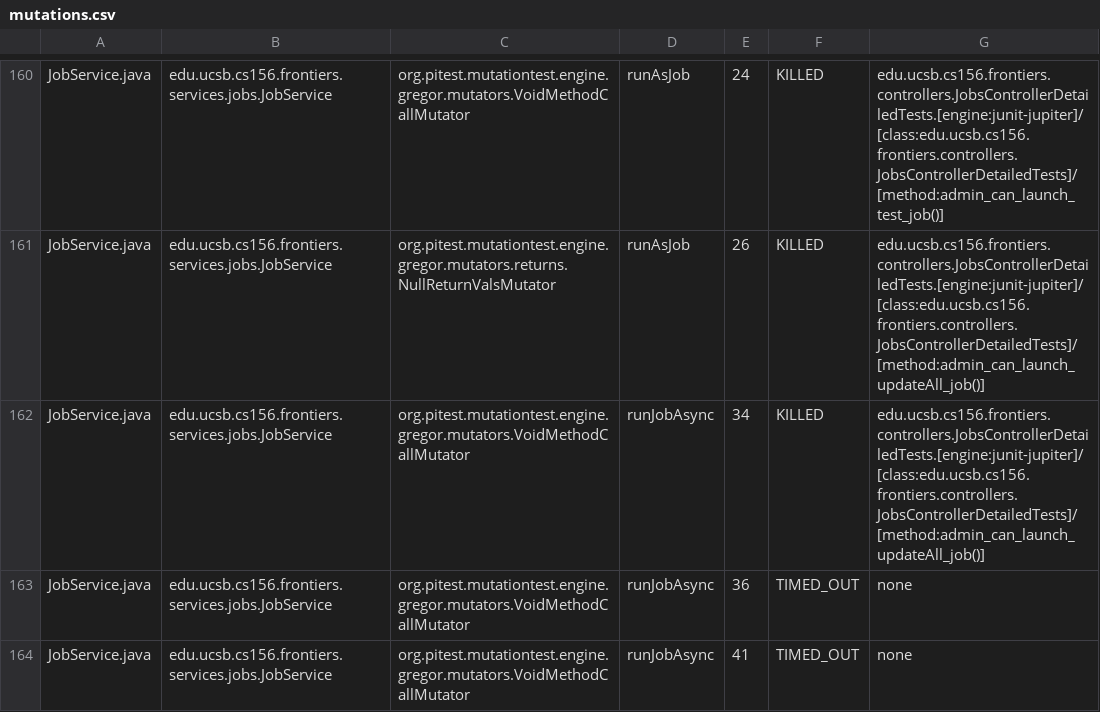
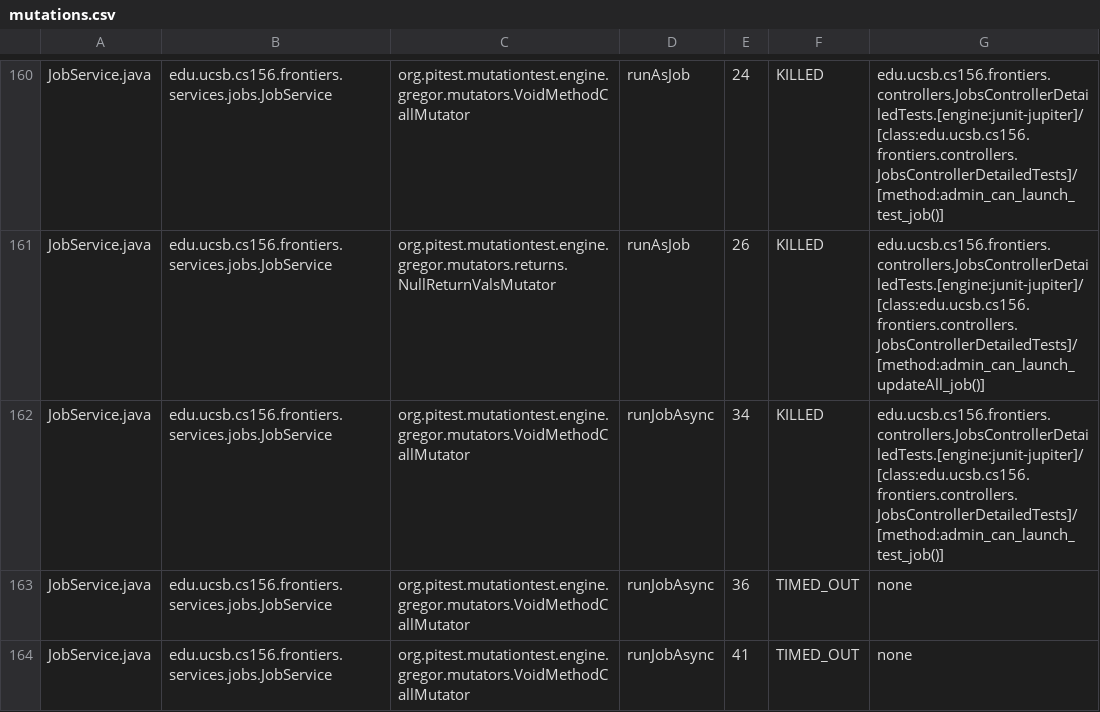
Before and after one commit to ucsb-cs156-s25/proj-frontiers-s25-09, a CSV file: pitest/mutations.csv, drawn as a sheet; only a part is shown, gaps mark what is left out; the diff covers the shown part only.

Commit message:
Deploying to gh-pages from @ ucsb-cs156-s25/proj-frontiers-s25-09@23a38e0995d44827dfc4b321250a6e4a117d4038 🚀

```diff
--- a/pitest/mutations.csv
+++ b/pitest/mutations.csv
@@ -161,3 +161,3 @@ JobService.java,edu.ucsb.cs156.frontiers.services.jobs.JobService,org.pitest.mut
 JobService.java,edu.ucsb.cs156.frontiers.services.jobs.JobService,org.pitest.mutationtest.engine.gregor.mutators.returns.NullReturnValsMutator,runAsJob,26,KILLED,edu.ucsb.cs156.frontiers.controllers.JobsControllerDetailedTests.[engine:junit-jupiter]/[class:edu.ucsb.cs156.frontiers.controllers.JobsControllerDetailedTests]/[method:admin_can_launch_updateAll_job()]
-JobService.java,edu.ucsb.cs156.frontiers.services.jobs.JobService,org.pitest.mutationtest.engine.gregor.mutators.VoidMethodCallMutator,runJobAsync,34,KILLED,edu.ucsb.cs156.frontiers.controllers.JobsControllerDetailedTests.[engine:junit-jupiter]/[class:edu.ucsb.cs156.frontiers.controllers.JobsControllerDetailedTests]/[method:admin_can_launch_updateAll_job()]
+JobService.java,edu.ucsb.cs156.frontiers.services.jobs.JobService,org.pitest.mutationtest.engine.gregor.mutators.VoidMethodCallMutator,runJobAsync,34,KILLED,edu.ucsb.cs156.frontiers.controllers.JobsControllerDetailedTests.[engine:junit-jupiter]/[class:edu.ucsb.cs156.frontiers.controllers.JobsControllerDetailedTests]/[method:admin_can_launch_test_job()]
 JobService.java,edu.ucsb.cs156.frontiers.services.jobs.JobService,org.pitest.mutationtest.engine.gregor.mutators.VoidMethodCallMutator,runJobAsync,36,TIMED_OUT,none
```
Also changed, not shown: 14 edited cells elsewhere in this file, 30 other files.
